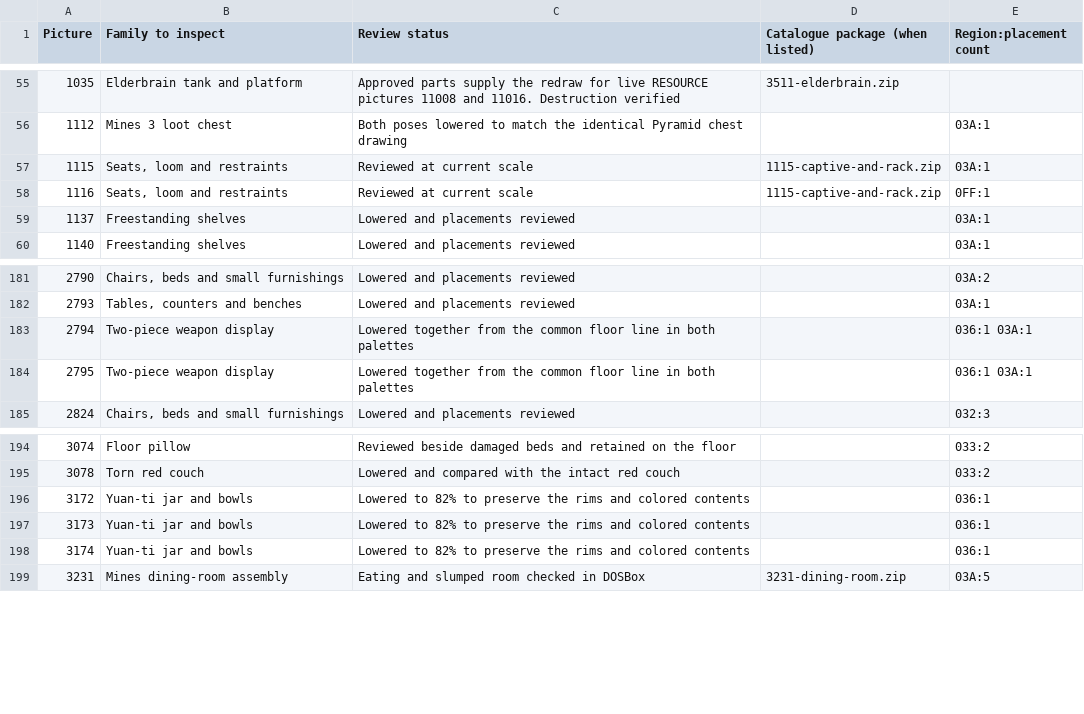
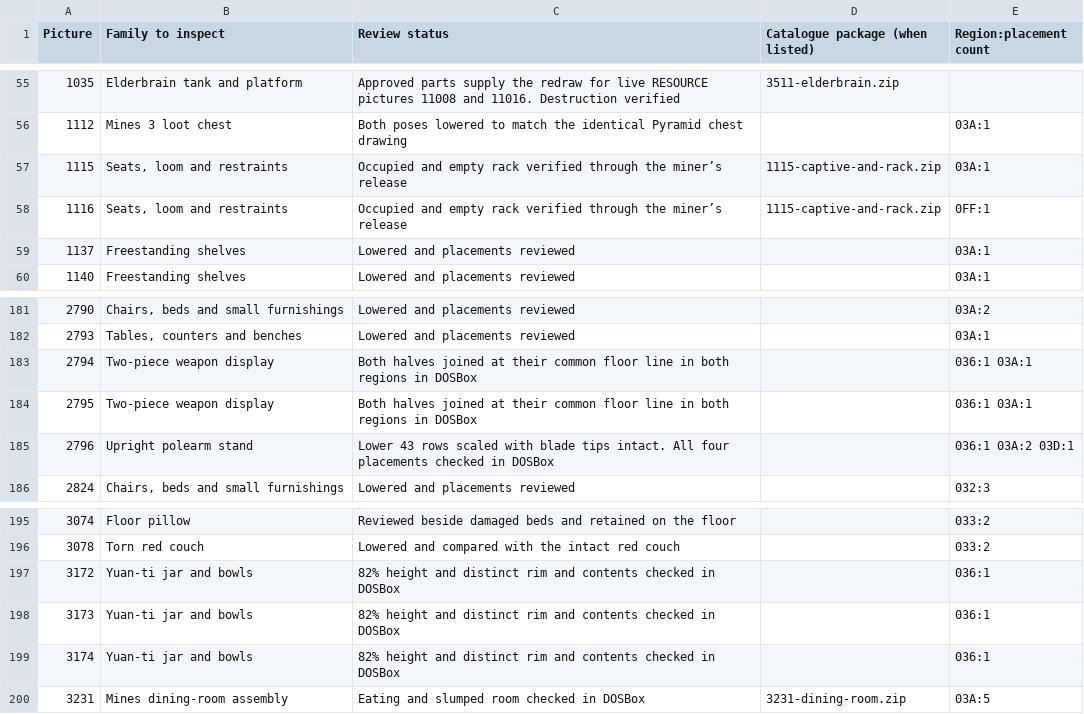
Before and after one commit to daaki85/darksun-obsidian-edition, a CSV file: reports/ravager-furniture/inventory.csv, drawn as a sheet; only a part is shown, gaps mark what is left out.

Commit message:
Show all four stands and follow the Mines prisoner off the rack in DOSBox

```diff
--- a/reports/ravager-furniture/inventory.csv
+++ b/reports/ravager-furniture/inventory.csv
@@ -56,4 +56,4 @@ Picture,Family to inspect,Review status,Catalogue package (when listed),Region:p
 1112,Mines 3 loot chest,Both poses lowered to match the identical Pyramid chest drawing,,03A:1
-1115,"Seats, loom and restraints",Reviewed at current scale,1115-captive-and-rack.zip,03A:1
-1116,"Seats, loom and restraints",Reviewed at current scale,1115-captive-and-rack.zip,0FF:1
+1115,"Seats, loom and restraints",Occupied and empty rack verified through the miner’s release,1115-captive-and-rack.zip,03A:1
+1116,"Seats, loom and restraints",Occupied and empty rack verified through the miner’s release,1115-captive-and-rack.zip,0FF:1
 1137,Freestanding shelves,Lowered and placements reviewed,,03A:1
@@ -182,4 +182,5 @@ Picture,Family to inspect,Review status,Catalogue package (when listed),Region:p
 2793,"Tables, counters and benches",Lowered and placements reviewed,,03A:1
-2794,Two-piece weapon display,Lowered together from the common floor line in both palettes,,036:1 03A:1
-2795,Two-piece weapon display,Lowered together from the common floor line in both palettes,,036:1 03A:1
+2794,Two-piece weapon display,Both halves joined at their common floor line in both regions in DOSBox,,036:1 03A:1
+2795,Two-piece weapon display,Both halves joined at their common floor line in both regions in DOSBox,,036:1 03A:1
+2796,Upright polearm stand,Lower 43 rows scaled with blade tips intact. All four placements checked in DOSBox,,036:1 03A:2 03D:1
 2824,"Chairs, beds and small furnishings",Lowered and placements reviewed,,032:3
@@ -195,5 +196,5 @@ Picture,Family to inspect,Review status,Catalogue package (when listed),Region:p
 3078,Torn red couch,Lowered and compared with the intact red couch,,033:2
-3172,Yuan-ti jar and bowls,Lowered to 82% to preserve the rims and colored contents,,036:1
-3173,Yuan-ti jar and bowls,Lowered to 82% to preserve the rims and colored contents,,036:1
-3174,Yuan-ti jar and bowls,Lowered to 82% to preserve the rims and colored contents,,036:1
+3172,Yuan-ti jar and bowls,82% height and distinct rim and contents checked in DOSBox,,036:1
+3173,Yuan-ti jar and bowls,82% height and distinct rim and contents checked in DOSBox,,036:1
+3174,Yuan-ti jar and bowls,82% height and distinct rim and contents checked in DOSBox,,036:1
 3231,Mines dining-room assembly,Eating and slumped room checked in DOSBox,3231-dining-room.zip,03A:5
```
Also changed, not shown: 10 other files.
